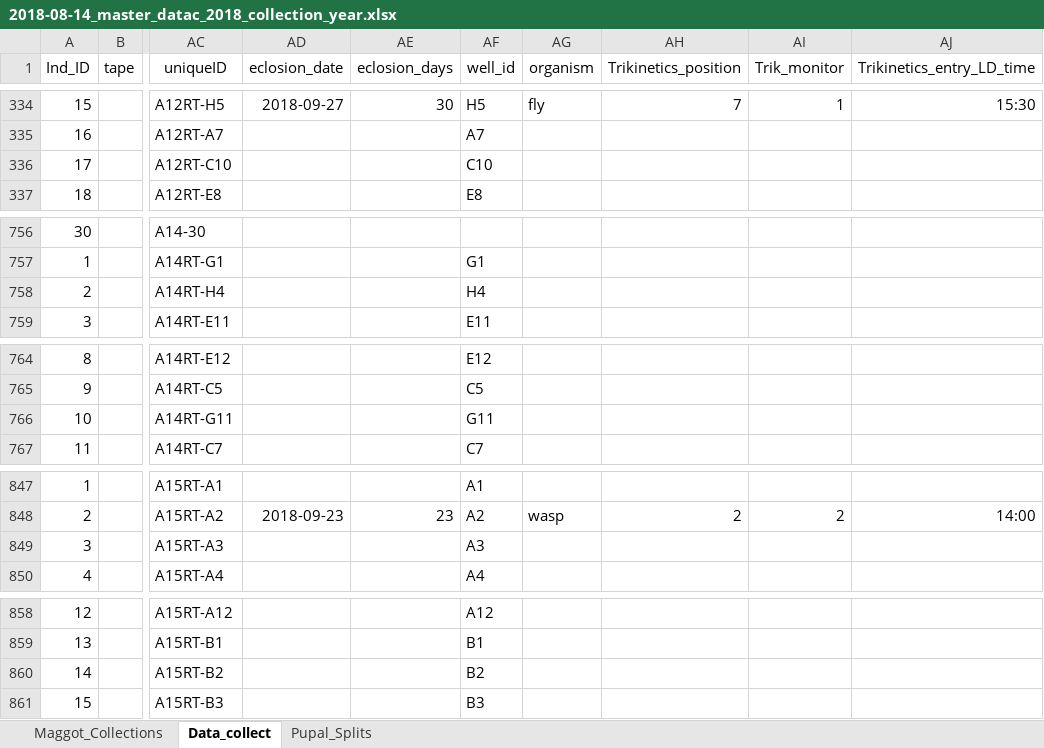
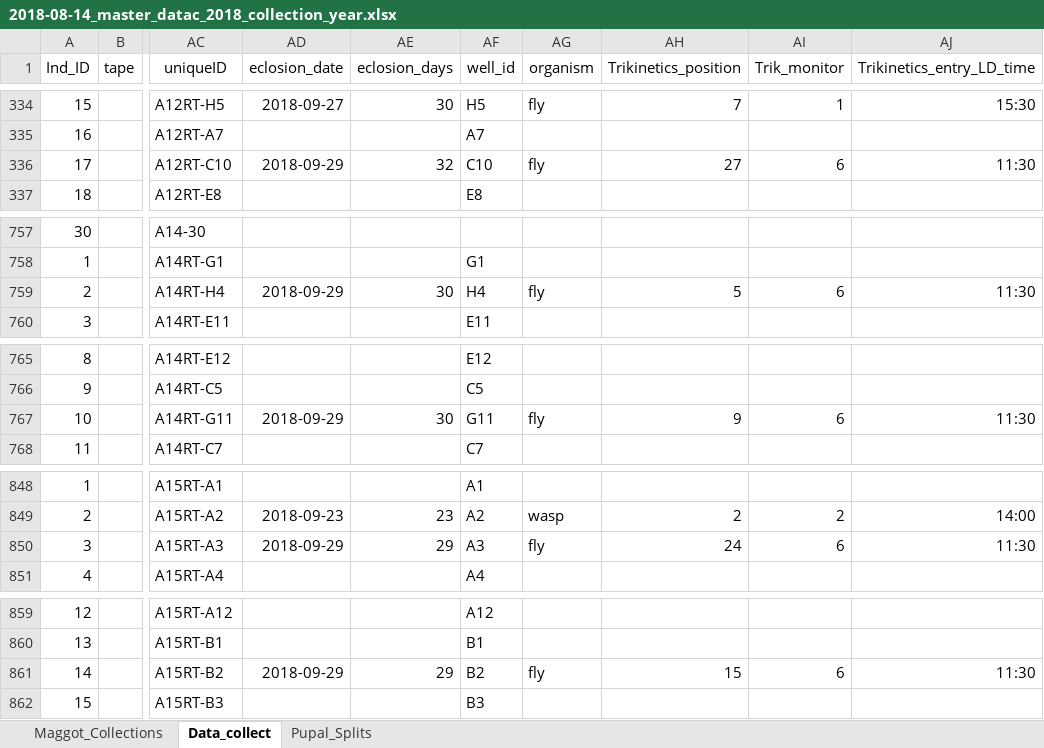
Before and after one commit to adnguyen/Circadian_rhythm_runs_seasonal_timing, an Excel workbook: Data/2018-08-14_master_datac_2018_collection_year.xlsx, sheet Data_collect, drawn as a sheet; only a part is shown, gaps mark what is left out; values as stored, in another font and other column widths than the file's, no borders; addresses are those after the commit; the diff covers the shown part only; the diff names each change by its address in the sheet, - before the commit and + after, or states it on an @@ line.

Commit message:
data update 2018-09-29

```diff
--- a/Data/2018-08-14_master_datac_2018_collection_year.xlsx (sheet Data_collect)
+++ b/Data/2018-08-14_master_datac_2018_collection_year.xlsx (sheet Data_collect)
-AD336 (eclosion_date): (empty)
+AD336 (eclosion_date): 2018-09-29
-AE336 (eclosion_days): (empty)
+AE336 (eclosion_days): 32
-AG336 (organism): (empty)
+AG336 (organism): fly
-AH336 (Trikinetics_position): (empty)
+AH336 (Trikinetics_position): 27
-AI336 (Trik_monitor): (empty)
+AI336 (Trik_monitor): 6
-AJ336 (Trikinetics_entry_LD_time): (empty)
+AJ336 (Trikinetics_entry_LD_time): 11:30
-AD759 (eclosion_date): (empty)
+AD759 (eclosion_date): 2018-09-29
-AE759 (eclosion_days): (empty)
+AE759 (eclosion_days): 30
-AG759 (organism): (empty)
+AG759 (organism): fly
-AH759 (Trikinetics_position): (empty)
+AH759 (Trikinetics_position): 5
-AI759 (Trik_monitor): (empty)
+AI759 (Trik_monitor): 6
-AJ759 (Trikinetics_entry_LD_time): (empty)
+AJ759 (Trikinetics_entry_LD_time): 11:30
-AD767 (eclosion_date): (empty)
+AD767 (eclosion_date): 2018-09-29
-AE767 (eclosion_days): (empty)
+AE767 (eclosion_days): 30
-AG767 (organism): (empty)
+AG767 (organism): fly
-AH767 (Trikinetics_position): (empty)
+AH767 (Trikinetics_position): 9
-AI767 (Trik_monitor): (empty)
+AI767 (Trik_monitor): 6
-AJ767 (Trikinetics_entry_LD_time): (empty)
+AJ767 (Trikinetics_entry_LD_time): 11:30
-AD850 (eclosion_date): (empty)
+AD850 (eclosion_date): 2018-09-29
-AE850 (eclosion_days): (empty)
+AE850 (eclosion_days): 29
-AG850 (organism): (empty)
+AG850 (organism): fly
-AH850 (Trikinetics_position): (empty)
+AH850 (Trikinetics_position): 24
-AI850 (Trik_monitor): (empty)
+AI850 (Trik_monitor): 6
-AJ850 (Trikinetics_entry_LD_time): (empty)
+AJ850 (Trikinetics_entry_LD_time): 11:30
-AD861 (eclosion_date): (empty)
+AD861 (eclosion_date): 2018-09-29
-AE861 (eclosion_days): (empty)
+AE861 (eclosion_days): 29
-AG861 (organism): (empty)
+AG861 (organism): fly
-AH861 (Trikinetics_position): (empty)
+AH861 (Trikinetics_position): 15
-AI861 (Trik_monitor): (empty)
+AI861 (Trik_monitor): 6
-AJ861 (Trikinetics_entry_LD_time): (empty)
+AJ861 (Trikinetics_entry_LD_time): 11:30
```
Also changed, not shown: 1 added row and 33 edited cells elsewhere in this sheet, sheet Maggot_Collections, formulas that keep their value, 1 other file.
